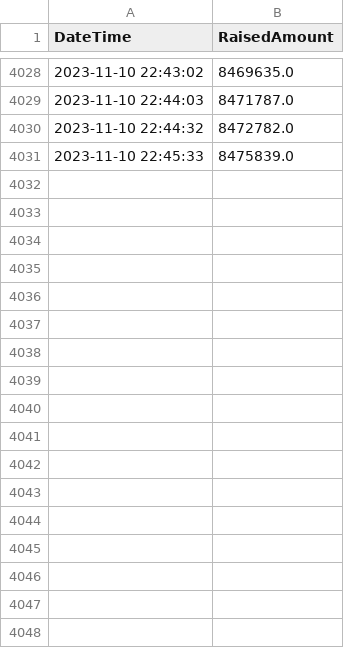
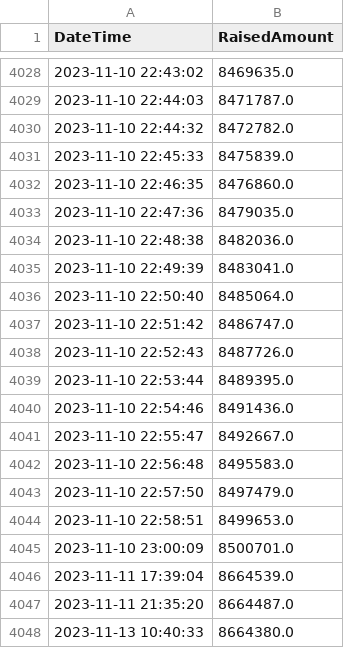
Before and after one commit to IgorNascAlves/projeto_ghanor, a CSV file: App/data.csv, drawn as a sheet; only a part is shown, gaps mark what is left out.

```diff
--- a/App/data.csv
+++ b/App/data.csv
@@ -4031 +4031,18 @@ DateTime,RaisedAmount
 2023-11-10 22:45:33,8475839.0
+2023-11-10 22:46:35,8476860.0
+2023-11-10 22:47:36,8479035.0
+2023-11-10 22:48:38,8482036.0
+2023-11-10 22:49:39,8483041.0
+2023-11-10 22:50:40,8485064.0
+2023-11-10 22:51:42,8486747.0
+2023-11-10 22:52:43,8487726.0
+2023-11-10 22:53:44,8489395.0
+2023-11-10 22:54:46,8491436.0
+2023-11-10 22:55:47,8492667.0
+2023-11-10 22:56:48,8495583.0
+2023-11-10 22:57:50,8497479.0
+2023-11-10 22:58:51,8499653.0
+2023-11-10 23:00:09,8500701.0
+2023-11-11 17:39:04,8664539.0
+2023-11-11 21:35:20,8664487.0
+2023-11-13 10:40:33,8664380.0
```
Also changed, not shown: 4 other files.
